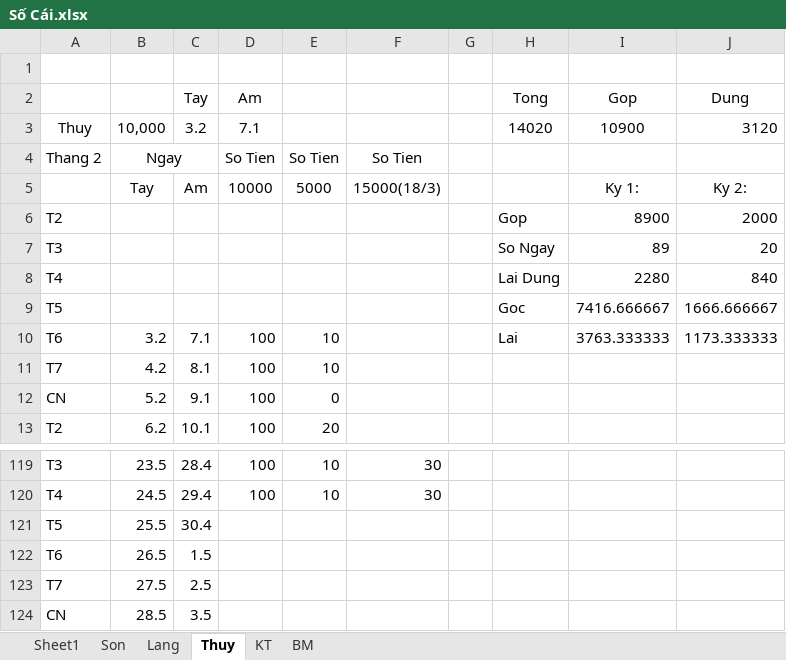
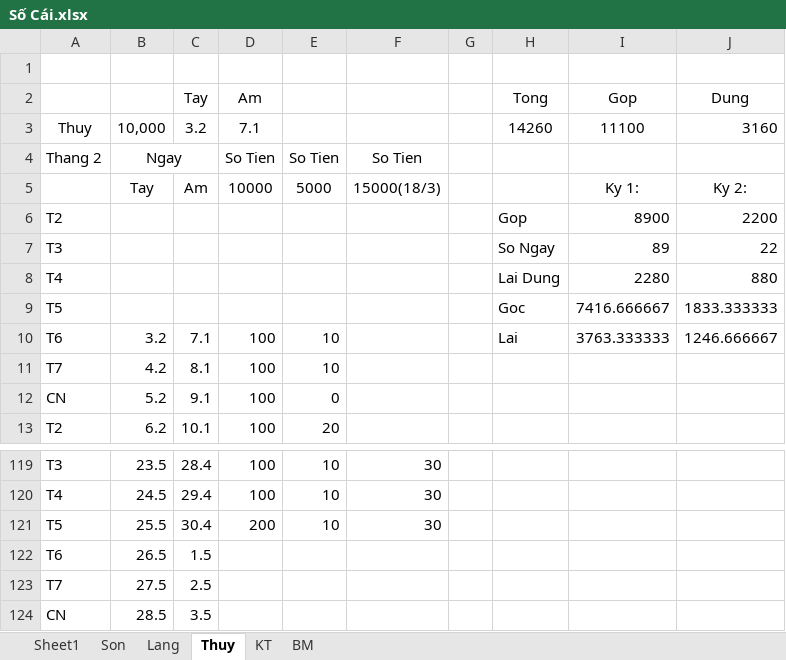
Before and after one commit to Hubitga/Hubito, an Excel workbook: Số Cái.xlsx, sheet Thuy, drawn as a sheet; only a part is shown, gaps mark what is left out; values as stored, in another font and other column widths than the file's, no borders; the diff names each change by its address in the sheet, - before the commit and + after, or states it on an @@ line.

```diff
--- a/Số Cái.xlsx (sheet Thuy)
+++ b/Số Cái.xlsx (sheet Thuy)
-H3 (Tong): 14020
+H3 (Tong): 14260
-I3 (Gop): 10900
+I3 (Gop): 11100
-J3 (Dung): 3120
+J3 (Dung): 3160
-J6 (Dung): 2000
+J6 (Dung): 2200
-J7 (Dung): 20
+J7 (Dung): 22
-J8 (Dung): 840
+J8 (Dung): 880
-J9 (Dung): 1666.666667
+J9 (Dung): 1833.333333
-J10 (Dung): 1173.333333
+J10 (Dung): 1246.666667
-D121 (Am): (empty)
+D121 (Am): 200
-E121: (empty)
+E121: 10
-F121: (empty)
+F121: 30
```
Also changed, not shown: sheet Lang, sheet Sheet1.
